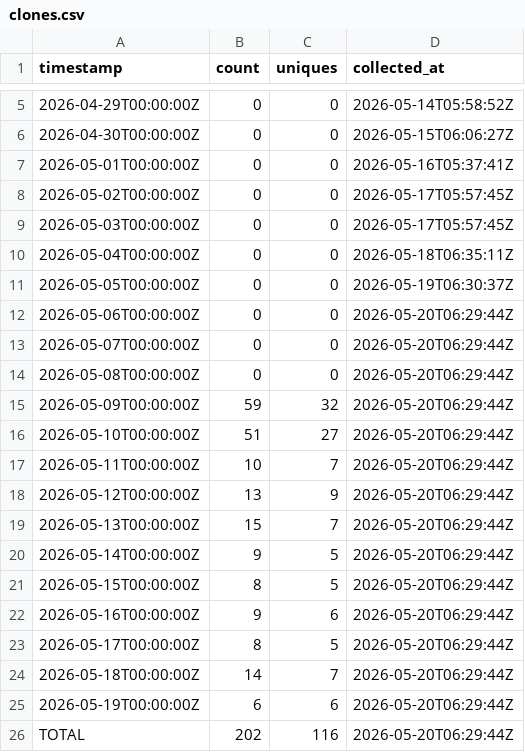
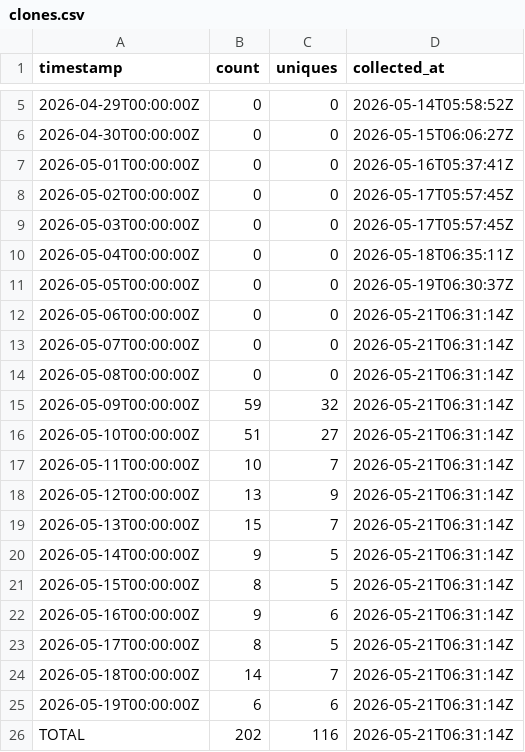
Before and after one commit to J-King-Dottie/pacific-data-hub-agent-mcp, a CSV file: github-traffic/clones.csv, drawn as a sheet; only a part is shown, gaps mark what is left out.

```diff
--- a/github-traffic/clones.csv
+++ b/github-traffic/clones.csv
@@ -11,16 +11,16 @@ timestamp,count,uniques,collected_at
 2026-05-05T00:00:00Z,0,0,2026-05-19T06:30:37Z
-2026-05-06T00:00:00Z,0,0,2026-05-20T06:29:44Z
-2026-05-07T00:00:00Z,0,0,2026-05-20T06:29:44Z
-2026-05-08T00:00:00Z,0,0,2026-05-20T06:29:44Z
-2026-05-09T00:00:00Z,59,32,2026-05-20T06:29:44Z
-2026-05-10T00:00:00Z,51,27,2026-05-20T06:29:44Z
-2026-05-11T00:00:00Z,10,7,2026-05-20T06:29:44Z
-2026-05-12T00:00:00Z,13,9,2026-05-20T06:29:44Z
-2026-05-13T00:00:00Z,15,7,2026-05-20T06:29:44Z
-2026-05-14T00:00:00Z,9,5,2026-05-20T06:29:44Z
-2026-05-15T00:00:00Z,8,5,2026-05-20T06:29:44Z
-2026-05-16T00:00:00Z,9,6,2026-05-20T06:29:44Z
-2026-05-17T00:00:00Z,8,5,2026-05-20T06:29:44Z
-2026-05-18T00:00:00Z,14,7,2026-05-20T06:29:44Z
-2026-05-19T00:00:00Z,6,6,2026-05-20T06:29:44Z
-TOTAL,202,116,2026-05-20T06:29:44Z
+2026-05-06T00:00:00Z,0,0,2026-05-21T06:31:14Z
+2026-05-07T00:00:00Z,0,0,2026-05-21T06:31:14Z
+2026-05-08T00:00:00Z,0,0,2026-05-21T06:31:14Z
+2026-05-09T00:00:00Z,59,32,2026-05-21T06:31:14Z
+2026-05-10T00:00:00Z,51,27,2026-05-21T06:31:14Z
+2026-05-11T00:00:00Z,10,7,2026-05-21T06:31:14Z
+2026-05-12T00:00:00Z,13,9,2026-05-21T06:31:14Z
+2026-05-13T00:00:00Z,15,7,2026-05-21T06:31:14Z
+2026-05-14T00:00:00Z,9,5,2026-05-21T06:31:14Z
+2026-05-15T00:00:00Z,8,5,2026-05-21T06:31:14Z
+2026-05-16T00:00:00Z,9,6,2026-05-21T06:31:14Z
+2026-05-17T00:00:00Z,8,5,2026-05-21T06:31:14Z
+2026-05-18T00:00:00Z,14,7,2026-05-21T06:31:14Z
+2026-05-19T00:00:00Z,6,6,2026-05-21T06:31:14Z
+TOTAL,202,116,2026-05-21T06:31:14Z
```
Also changed, not shown: github-traffic/views.csv.
